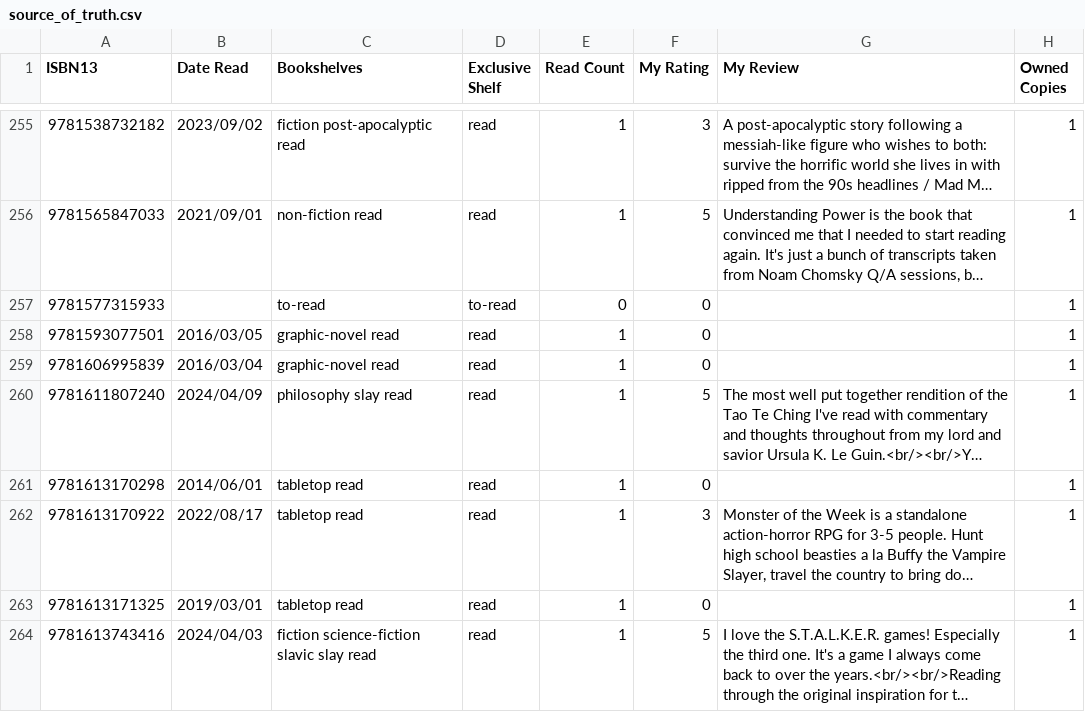
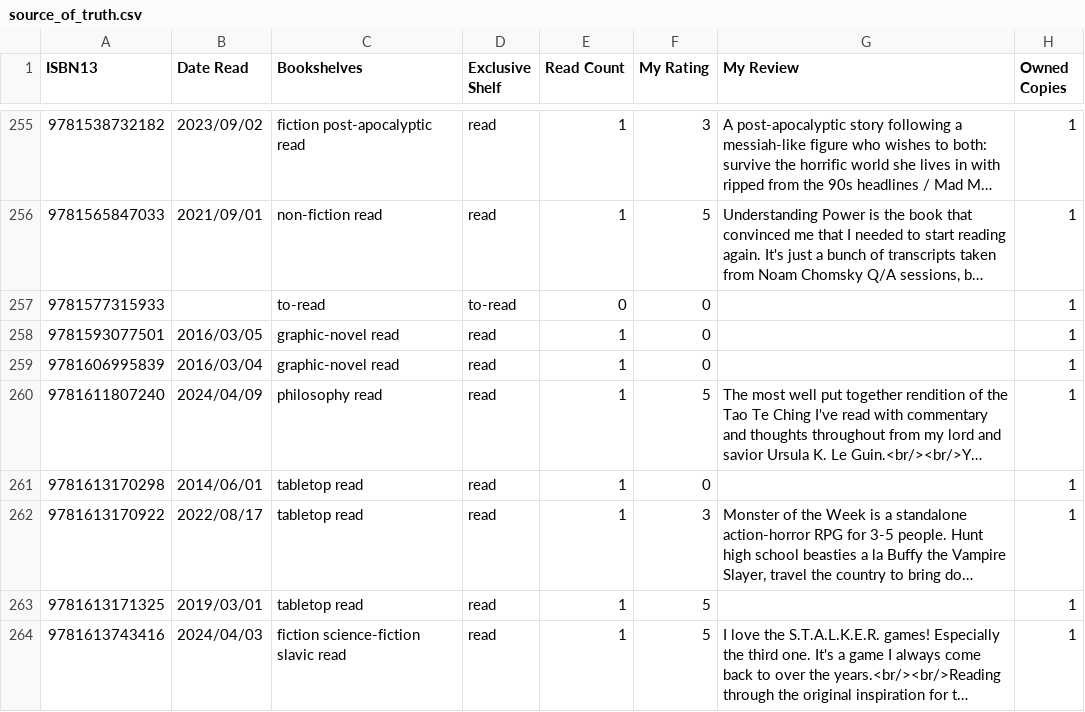
Before and after one commit to strategineer/personal-website, a CSV file: csv/source_of_truth.csv, drawn as a sheet; only a part is shown, gaps mark what is left out; long unchanged cells end in …; the diff covers the shown part only; the diff names each change by its address in the sheet, - before the commit and + after, or states it on an @@ line.

```diff
--- a/csv/source_of_truth.csv
+++ b/csv/source_of_truth.csv
-C260 (Bookshelves): philosophy slay read
+C260 (Bookshelves): philosophy read
-F263 (My Rating): 0
+F263 (My Rating): 5
-C264 (Bookshelves): fiction science-fiction slavic slay read
+C264 (Bookshelves): fiction science-fiction slavic read
```
Also changed, not shown: 32 edited cells elsewhere in this file, 1 other file.
